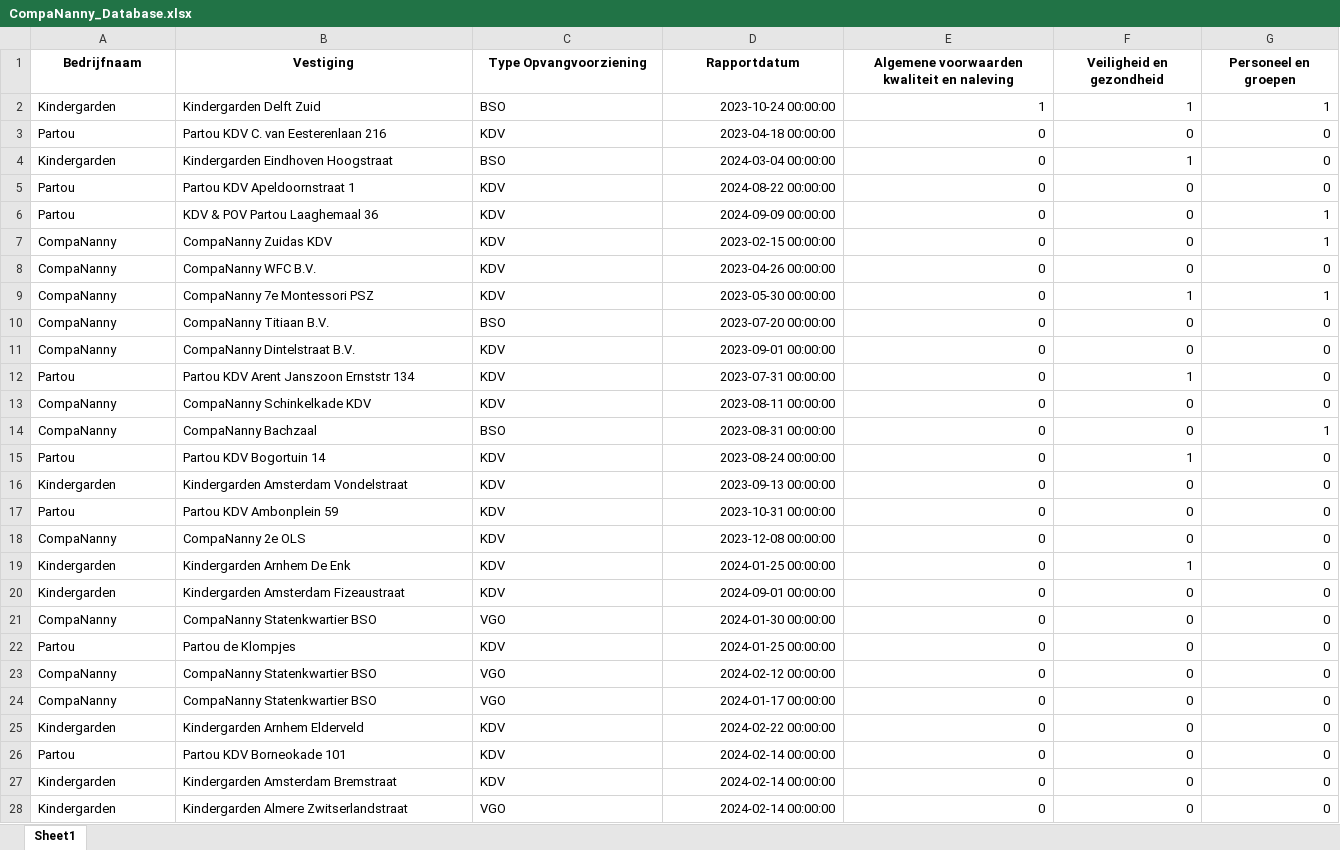
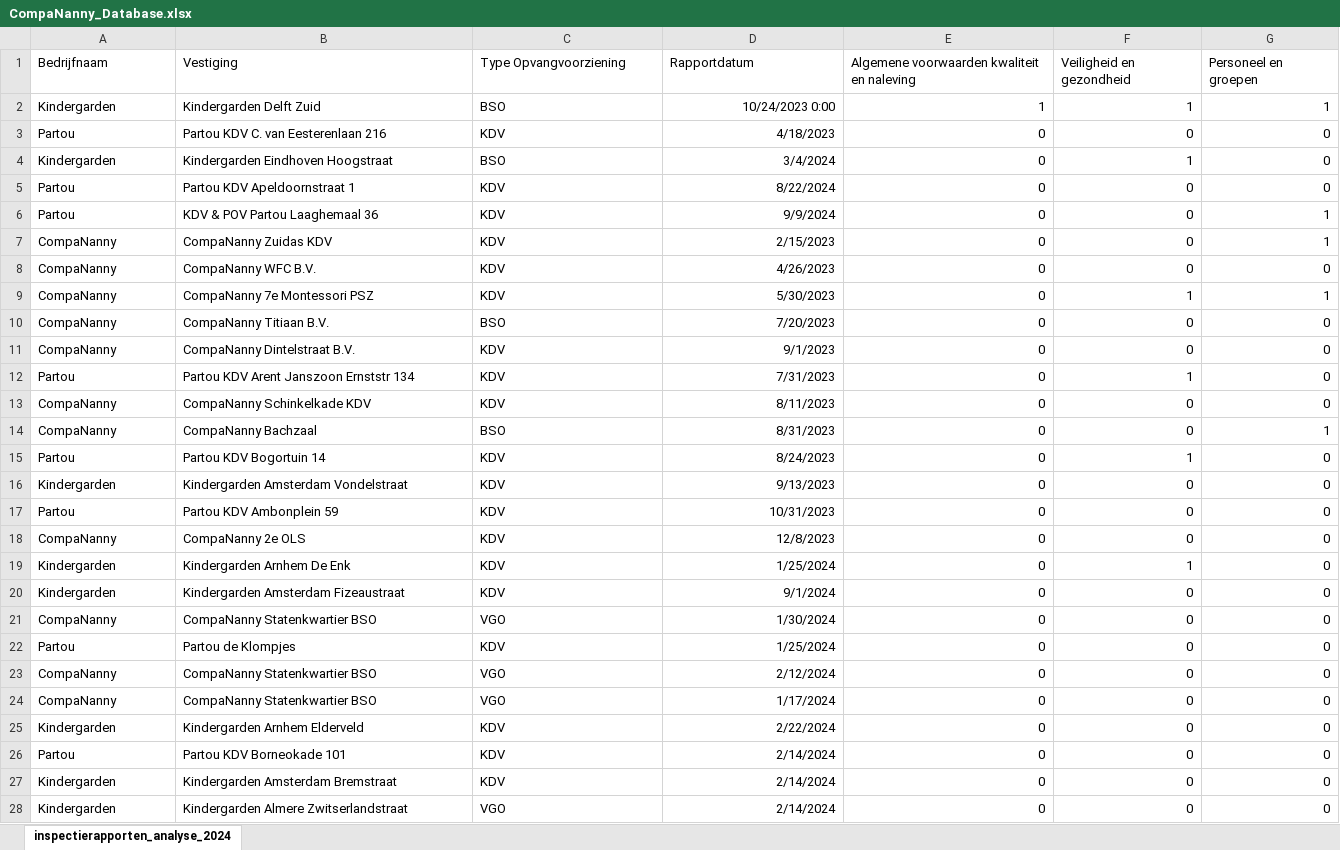
Before and after one commit to HiddeFranke/CompaNanny, an Excel workbook: CompaNanny_Database.xlsx, sheet inspectierapporten_analyse_2024, drawn as a sheet; only a part is shown; values as stored, in another font and other column widths than the file's, no borders; the diff covers the shown part only; the diff names each change by its address in the sheet, - before the commit and + after, or states it on an @@ line.

Commit message:
Add files via upload

```diff
--- a/CompaNanny_Database.xlsx (sheet inspectierapporten_analyse_2024)
+++ b/CompaNanny_Database.xlsx (sheet inspectierapporten_analyse_2024)
-sheet tab: Sheet1
+sheet tab: inspectierapporten_analyse_2024
@@ A1:G1 bold: on → off, alignment: center → left @@
-D2 (Rapportdatum): 2023-10-24 00:00:00
+D2 (Rapportdatum): 10/24/2023 0:00
-D3 (Rapportdatum): 2023-04-18 00:00:00
+D3 (Rapportdatum): 4/18/2023
-D4 (Rapportdatum): 2024-03-04 00:00:00
+D4 (Rapportdatum): 3/4/2024
-D5 (Rapportdatum): 2024-08-22 00:00:00
+D5 (Rapportdatum): 8/22/2024
-D6 (Rapportdatum): 2024-09-09 00:00:00
+D6 (Rapportdatum): 9/9/2024
-D7 (Rapportdatum): 2023-02-15 00:00:00
+D7 (Rapportdatum): 2/15/2023
-D8 (Rapportdatum): 2023-04-26 00:00:00
+D8 (Rapportdatum): 4/26/2023
-D9 (Rapportdatum): 2023-05-30 00:00:00
+D9 (Rapportdatum): 5/30/2023
-D10 (Rapportdatum): 2023-07-20 00:00:00
+D10 (Rapportdatum): 7/20/2023
-D11 (Rapportdatum): 2023-09-01 00:00:00
+D11 (Rapportdatum): 9/1/2023
-D12 (Rapportdatum): 2023-07-31 00:00:00
+D12 (Rapportdatum): 7/31/2023
-D13 (Rapportdatum): 2023-08-11 00:00:00
+D13 (Rapportdatum): 8/11/2023
-D14 (Rapportdatum): 2023-08-31 00:00:00
+D14 (Rapportdatum): 8/31/2023
-D15 (Rapportdatum): 2023-08-24 00:00:00
+D15 (Rapportdatum): 8/24/2023
-D16 (Rapportdatum): 2023-09-13 00:00:00
+D16 (Rapportdatum): 9/13/2023
-D17 (Rapportdatum): 2023-10-31 00:00:00
+D17 (Rapportdatum): 10/31/2023
-D18 (Rapportdatum): 2023-12-08 00:00:00
+D18 (Rapportdatum): 12/8/2023
-D19 (Rapportdatum): 2024-01-25 00:00:00
+D19 (Rapportdatum): 1/25/2024
-D20 (Rapportdatum): 2024-09-01 00:00:00
+D20 (Rapportdatum): 9/1/2024
-D21 (Rapportdatum): 2024-01-30 00:00:00
+D21 (Rapportdatum): 1/30/2024
-D22 (Rapportdatum): 2024-01-25 00:00:00
+D22 (Rapportdatum): 1/25/2024
-D23 (Rapportdatum): 2024-02-12 00:00:00
+D23 (Rapportdatum): 2/12/2024
-D24 (Rapportdatum): 2024-01-17 00:00:00
+D24 (Rapportdatum): 1/17/2024
-D25 (Rapportdatum): 2024-02-22 00:00:00
+D25 (Rapportdatum): 2/22/2024
-D26:D28 (Rapportdatum): 2024-02-14 00:00:00
+D26:D28 (Rapportdatum): 2/14/2024
```
Also changed, not shown: 29 edited cells and cell formats elsewhere in this sheet.
